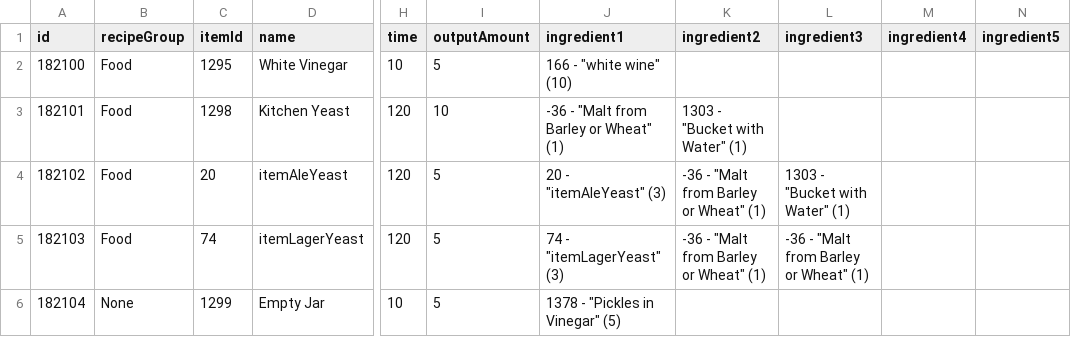
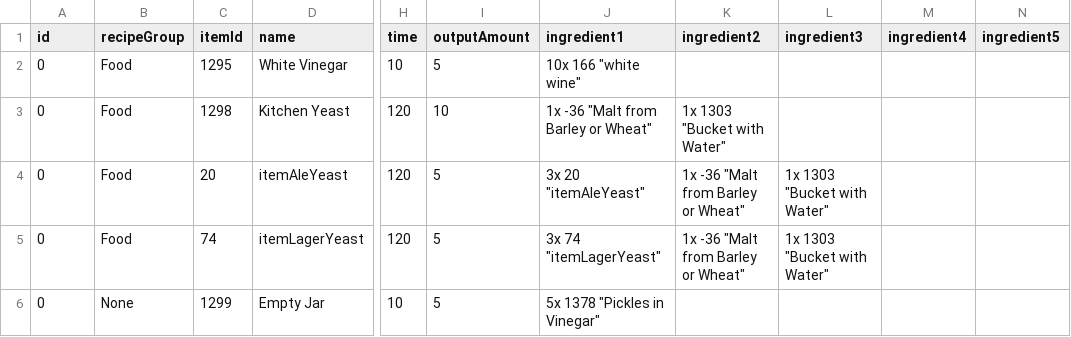
Before and after one commit to romanmatv/travelers-rest-bulk-mod, a CSV file: CustomItems/Example/craftAmosRecipes.csv, drawn as a sheet; only a part is shown, gaps mark what is left out; the diff names each change by its address in the sheet, - before the commit and + after, or states it on an @@ line.

```diff
--- a/CustomItems/Example/craftAmosRecipes.csv
+++ b/CustomItems/Example/craftAmosRecipes.csv
-A2 (id): 182100
+A2 (id): 0
-J2 (ingredient1): 166 - "white wine" (10)
+J2 (ingredient1): 10x 166 "white wine"
-A3 (id): 182101
+A3 (id): 0
-J3 (ingredient1): -36 - "Malt from Barley or Wheat" (1)
+J3 (ingredient1): 1x -36 "Malt from Barley or Wheat"
-K3 (ingredient2): 1303 - "Bucket with Water" (1)
+K3 (ingredient2): 1x 1303 "Bucket with Water"
-A4 (id): 182102
+A4 (id): 0
-J4 (ingredient1): 20 - "itemAleYeast" (3)
+J4 (ingredient1): 3x 20 "itemAleYeast"
-K4:K5 (ingredient2): -36 - "Malt from Barley or Wheat" (1)
+K4:K5 (ingredient2): 1x -36 "Malt from Barley or Wheat"
-L4 (ingredient3): 1303 - "Bucket with Water" (1)
+L4 (ingredient3): 1x 1303 "Bucket with Water"
-A5 (id): 182103
+A5 (id): 0
-J5 (ingredient1): 74 - "itemLagerYeast" (3)
+J5 (ingredient1): 3x 74 "itemLagerYeast"
-L5 (ingredient3): -36 - "Malt from Barley or Wheat" (1)
+L5 (ingredient3): 1x 1303 "Bucket with Water"
-A6 (id): 182104
+A6 (id): 0
-J6 (ingredient1): 1378 - "Pickles in Vinegar" (5)
+J6 (ingredient1): 5x 1378 "Pickles in Vinegar"
```
Also changed, not shown: CustomItems/Example/SeedCraftingRecipesGenerated.csv, CustomItems/Example/itemList1.csv, 9 other files.
